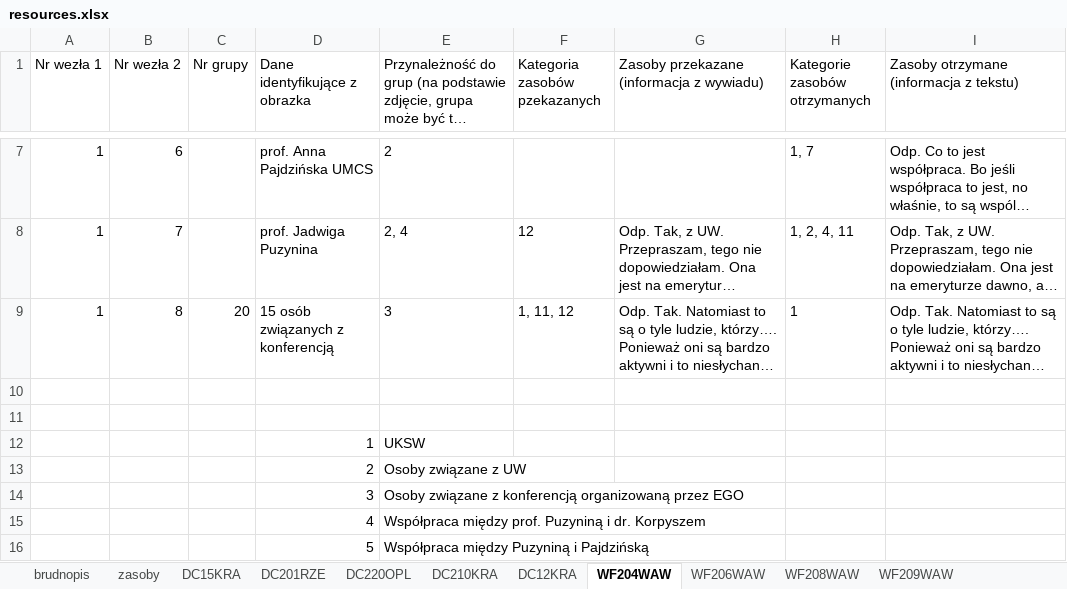
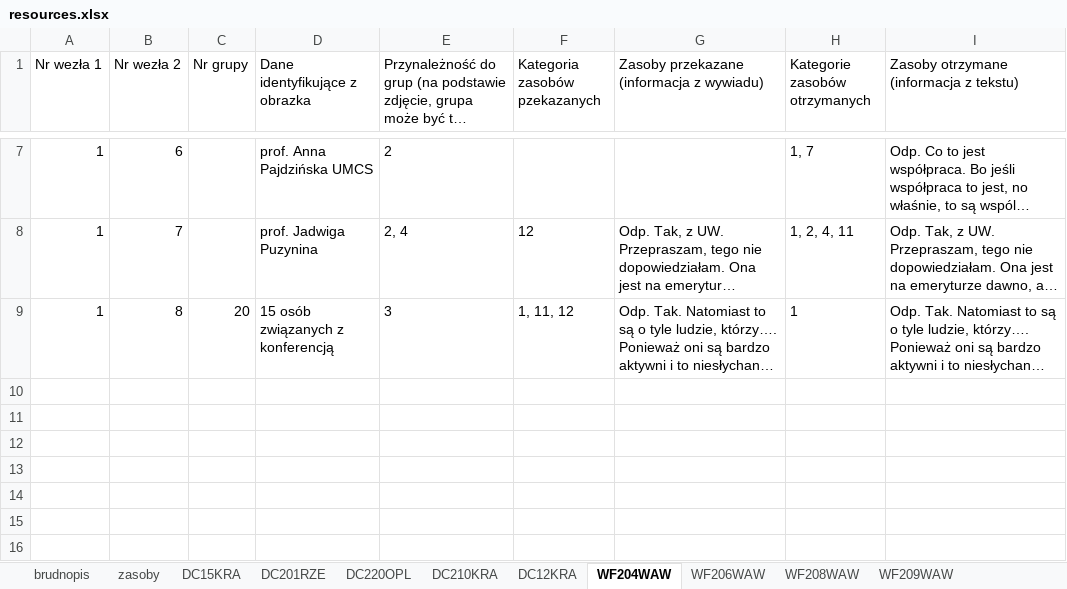
Before and after one commit to mbojan/recon, an Excel workbook: inst/exdata/resources.xlsx, sheet WF204WAW, drawn as a sheet; only a part is shown, gaps mark what is left out; long unchanged cells end in …; values as stored, in another font and other column widths than the file's, no borders; charts and pictures and conditional formats not drawn; the diff names each change by its address in the sheet, - before the commit and + after, or states it on an @@ line.

```diff
--- a/inst/exdata/resources.xlsx (sheet WF204WAW)
+++ b/inst/exdata/resources.xlsx (sheet WF204WAW)
-row 10: (empty)
-row 11: (empty)
-row 12:  |  |  | 1 | UKSW
-row 13:  |  |  | 2 | Osoby związane z UW
-row 14:  |  |  | 3 | Osoby związane z konferencją organizowaną przez EGO
-row 15:  |  |  | 4 | Współpraca między prof. Puzyniną i dr. Korpyszem
-row 16:  |  |  | 5 | Współpraca między Puzyniną i Pajdzińską
```
Also changed, not shown: sheet DC201RZE, sheet WF206WAW, sheet WF209WAW, sheet WF208WAW, sheet DC15KRA, sheet DC220OPL, 1 more sheet, charts or pictures.
